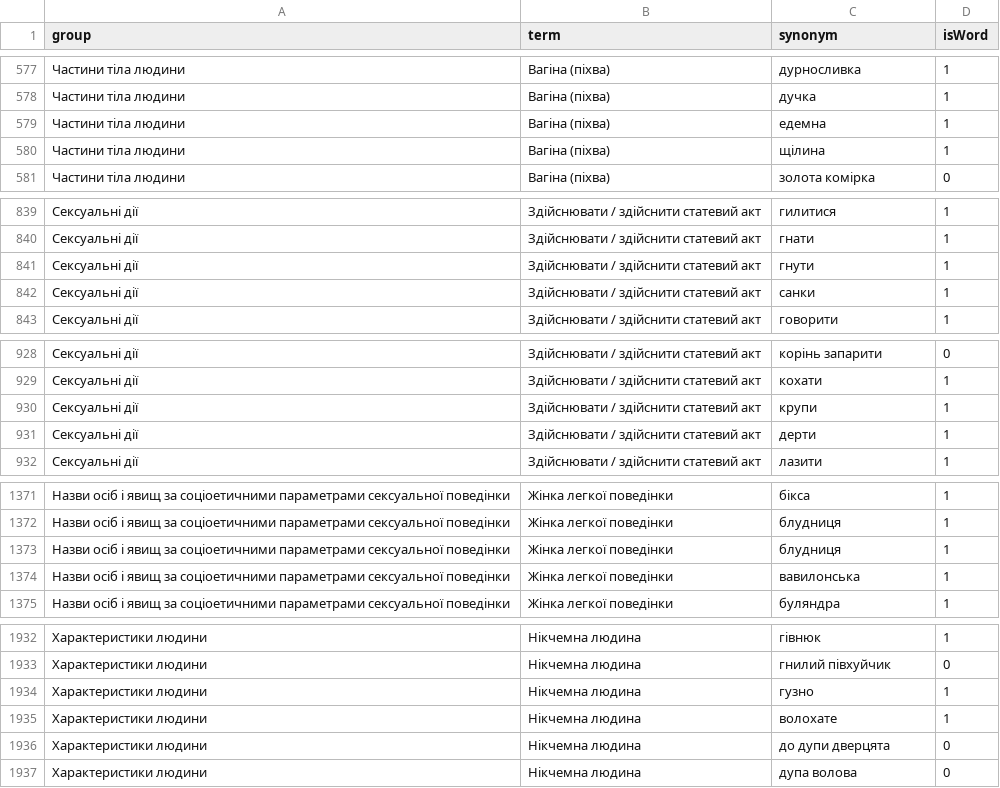
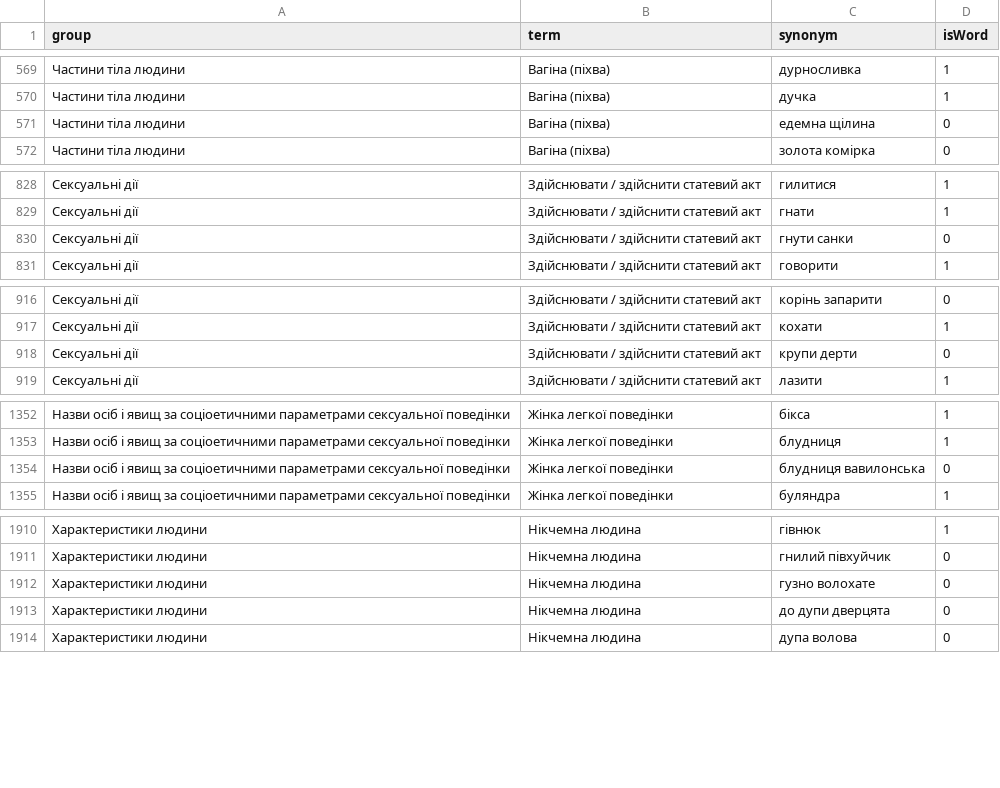
Before and after one commit to MurzikVasilyevich/ua-bez-tabu, a CSV file: synonyms.csv, drawn as a sheet; only a part is shown, gaps mark what is left out; the diff covers the shown part only.

```diff
--- a/synonyms.csv
+++ b/synonyms.csv
@@ -578,4 +570,3 @@ group,term,synonym,isWord
 Частини тіла людини,Вагіна (піхва),дучка,1
-Частини тіла людини,Вагіна (піхва),едемна,1
-Частини тіла людини,Вагіна (піхва),щілина,1
+Частини тіла людини,Вагіна (піхва),едемна щілина,0
 Частини тіла людини,Вагіна (піхва),золота комірка,0
@@ -840,4 +829,3 @@ group,term,synonym,isWord
 Сексуальні дії,Здійснювати / здійснити статевий акт,гнати,1
-Сексуальні дії,Здійснювати / здійснити статевий акт,гнути,1
-Сексуальні дії,Здійснювати / здійснити статевий акт,санки,1
+Сексуальні дії,Здійснювати / здійснити статевий акт,гнути санки,0
 Сексуальні дії,Здійснювати / здійснити статевий акт,говорити,1
@@ -929,4 +917,3 @@ group,term,synonym,isWord
 Сексуальні дії,Здійснювати / здійснити статевий акт,кохати,1
-Сексуальні дії,Здійснювати / здійснити статевий акт,крупи,1
-Сексуальні дії,Здійснювати / здійснити статевий акт,дерти,1
+Сексуальні дії,Здійснювати / здійснити статевий акт,крупи дерти,0
 Сексуальні дії,Здійснювати / здійснити статевий акт,лазити,1
@@ -1372,4 +1353,3 @@ group,term,synonym,isWord
 Назви осіб і явищ за соціоетичними параметрами сексуальної поведінки,Жінка легкої поведінки,блудниця,1
-Назви осіб і явищ за соціоетичними параметрами сексуальної поведінки,Жінка легкої поведінки,блудниця,1
-Назви осіб і явищ за соціоетичними параметрами сексуальної поведінки,Жінка легкої поведінки,вавилонська,1
+Назви осіб і явищ за соціоетичними параметрами сексуальної поведінки,Жінка легкої поведінки,блудниця вавилонська,0
 Назви осіб і явищ за соціоетичними параметрами сексуальної поведінки,Жінка легкої поведінки,буляндра,1
@@ -1933,4 +1911,3 @@ group,term,synonym,isWord
 Характеристики людини,Нікчемна людина,гнилий півхуйчик,0
-Характеристики людини,Нікчемна людина,гузно,1
-Характеристики людини,Нікчемна людина,волохате,1
+Характеристики людини,Нікчемна людина,гузно волохате,0
 Характеристики людини,Нікчемна людина,до дупи дверцята,0
```
Also changed, not shown: 1 added row, 20 removed rows and 31 edited cells elsewhere in this file.
